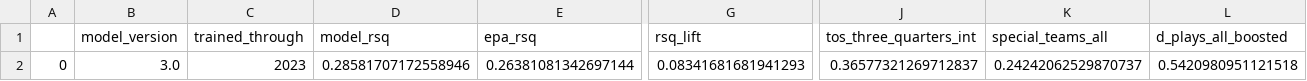
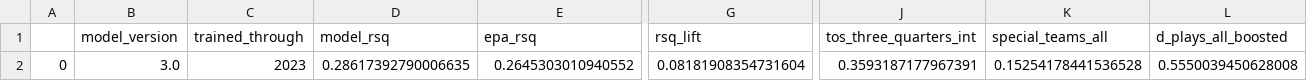
Before and after one commit to greerreNFL/wepa, a CSV file: data/weights.csv, drawn as a sheet; only a part is shown, gaps mark what is left out; the diff names each change by its address in the sheet, - before the commit and + after, or states it on an @@ line.

```diff
--- a/data/weights.csv
+++ b/data/weights.csv
-D2 (model_rsq): 0.28581707172558946
+D2 (model_rsq): 0.28617392790006635
-E2 (epa_rsq): 0.26381081342697144
+E2 (epa_rsq): 0.2645303010940552
-G2 (rsq_lift): 0.08341681681941293
+G2 (rsq_lift): 0.08181908354731604
-J2 (tos_three_quarters_int): 0.36577321269712837
+J2 (tos_three_quarters_int): 0.3593187177967391
-K2 (special_teams_all): 0.24242062529870737
+K2 (special_teams_all): 0.15254178441536528
-L2 (d_plays_all_boosted): 0.5420980951121518
+L2 (d_plays_all_boosted): 0.5550039450628008
```
Also changed, not shown: data/weights_point_in_time.csv, data/wepa_by_season_at.csv, 3 other files.
